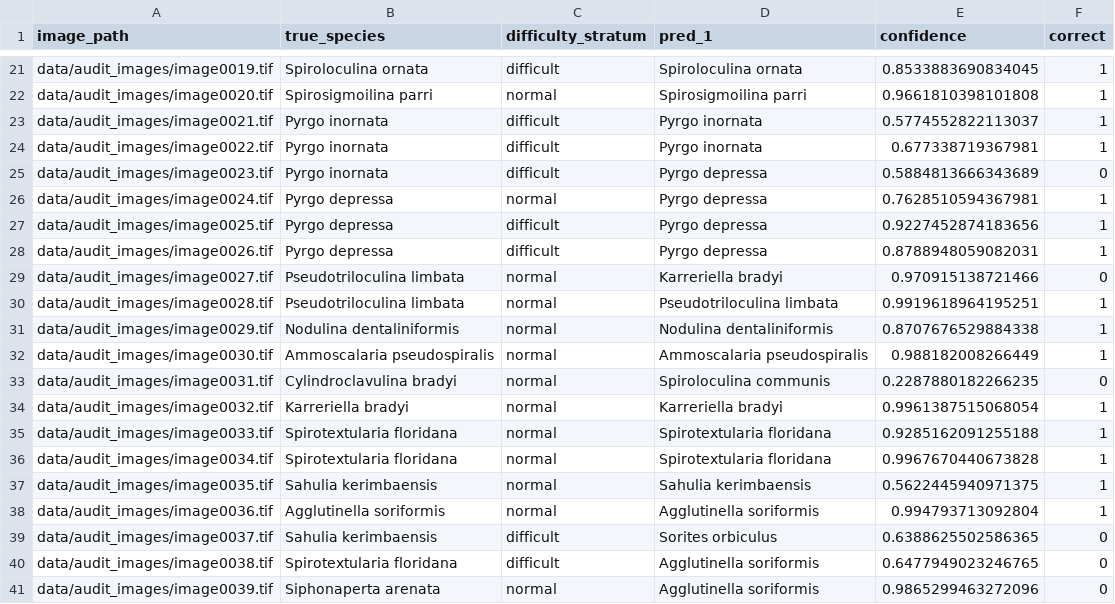
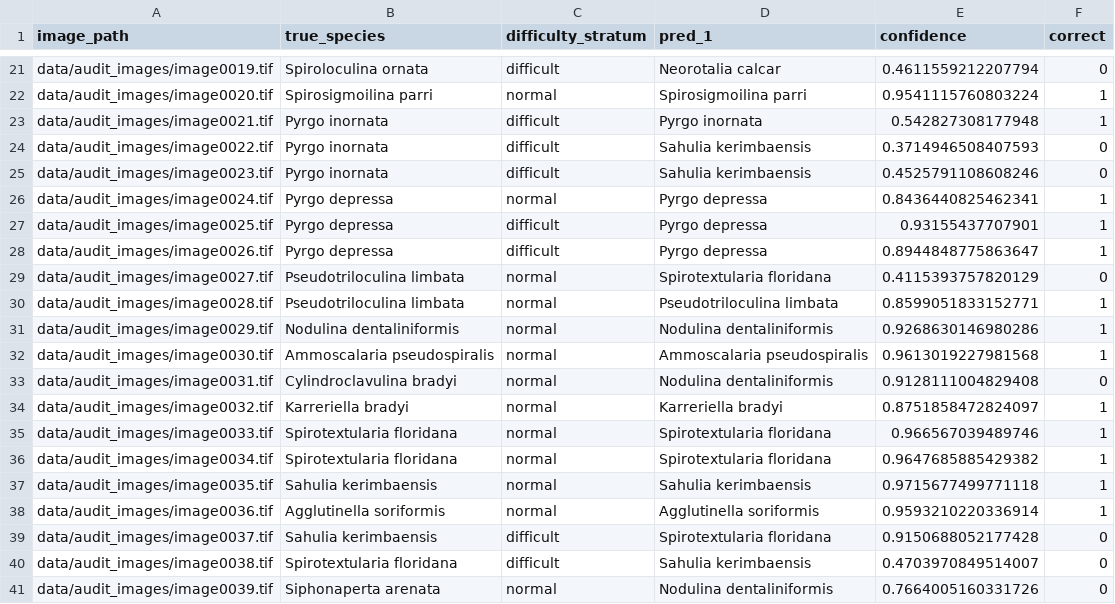
Before and after one commit to hammao/foram-multiview-verification, a CSV file: results/dual_stream/audit_confidence_predictions.csv, drawn as a sheet; only a part is shown, gaps mark what is left out; the diff covers the shown part only; the diff names each change by its address in the sheet, - before the commit and + after, or states it on an @@ line.

```diff
--- a/results/dual_stream/audit_confidence_predictions.csv
+++ b/results/dual_stream/audit_confidence_predictions.csv
-D21 (pred_1): Spiroloculina ornata
+D21 (pred_1): Neorotalia calcar
-E21 (confidence): 0.8533883690834045
+E21 (confidence): 0.4611559212207794
-F21 (correct): 1
+F21 (correct): 0
-E22 (confidence): 0.9661810398101808
+E22 (confidence): 0.9541115760803224
-E23 (confidence): 0.5774552822113037
+E23 (confidence): 0.542827308177948
-D24 (pred_1): Pyrgo inornata
+D24 (pred_1): Sahulia kerimbaensis
-E24 (confidence): 0.677338719367981
+E24 (confidence): 0.3714946508407593
-F24 (correct): 1
+F24 (correct): 0
-D25 (pred_1): Pyrgo depressa
+D25 (pred_1): Sahulia kerimbaensis
-E25 (confidence): 0.5884813666343689
+E25 (confidence): 0.4525791108608246
-E26 (confidence): 0.7628510594367981
+E26 (confidence): 0.8436440825462341
-E27 (confidence): 0.9227452874183656
+E27 (confidence): 0.93155437707901
-E28 (confidence): 0.8788948059082031
+E28 (confidence): 0.8944848775863647
-D29 (pred_1): Karreriella bradyi
+D29 (pred_1): Spirotextularia floridana
-E29 (confidence): 0.970915138721466
+E29 (confidence): 0.4115393757820129
-E30 (confidence): 0.9919618964195251
+E30 (confidence): 0.8599051833152771
-E31 (confidence): 0.8707676529884338
+E31 (confidence): 0.9268630146980286
-E32 (confidence): 0.988182008266449
+E32 (confidence): 0.9613019227981568
-D33 (pred_1): Spiroloculina communis
+D33 (pred_1): Nodulina dentaliniformis
-E33 (confidence): 0.2287880182266235
+E33 (confidence): 0.9128111004829408
-E34 (confidence): 0.9961387515068054
+E34 (confidence): 0.8751858472824097
-E35 (confidence): 0.9285162091255188
+E35 (confidence): 0.966567039489746
-E36 (confidence): 0.9967670440673828
+E36 (confidence): 0.9647685885429382
-E37 (confidence): 0.5622445940971375
+E37 (confidence): 0.9715677499771118
-E38 (confidence): 0.994793713092804
+E38 (confidence): 0.9593210220336914
-D39 (pred_1): Sorites orbiculus
+D39 (pred_1): Spirotextularia floridana
-E39 (confidence): 0.6388625502586365
+E39 (confidence): 0.9150688052177428
-D40 (pred_1): Agglutinella soriformis
+D40 (pred_1): Sahulia kerimbaensis
-E40 (confidence): 0.6477949023246765
+E40 (confidence): 0.4703970849514007
-D41 (pred_1): Agglutinella soriformis
+D41 (pred_1): Nodulina dentaliniformis
-E41 (confidence): 0.9865299463272096
+E41 (confidence): 0.7664005160331726
```
Also changed, not shown: 45 edited cells elsewhere in this file, results/dual_stream/audit_predictions.csv, results/dual_stream/noise_results.csv, 40 other files.
